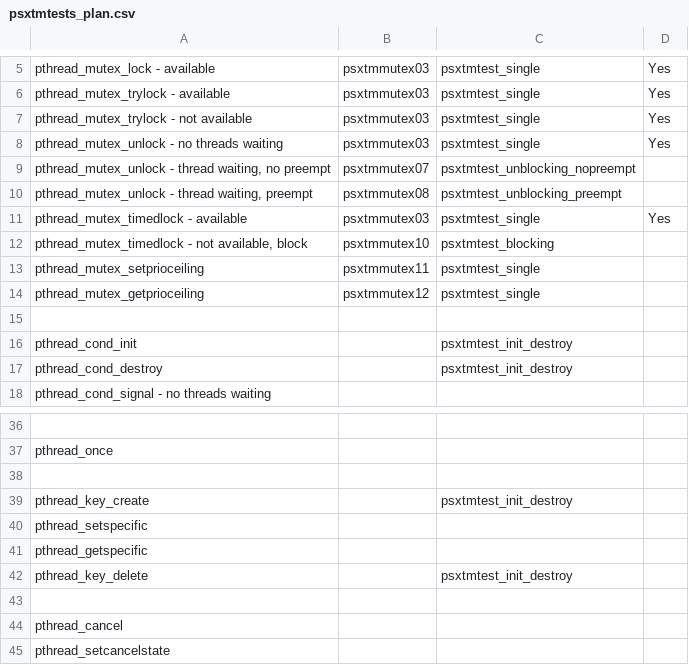
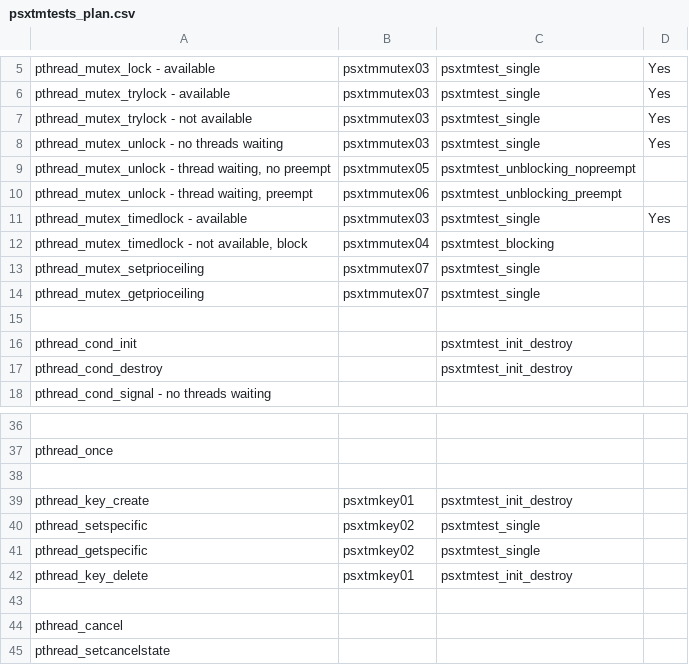
Before and after one commit to RTEMS/rtems, a CSV file: testsuites/psxtmtests/psxtmtests_plan.csv, drawn as a sheet; only a part is shown, gaps mark what is left out; the diff covers the shown part only.

Commit message:
2011-07-13	Joel Sherrill <joel.sherrill@oarcorp.com>
	* psxtmtests_plan.csv: Update to reflect next activities.

```diff
--- a/testsuites/psxtmtests/psxtmtests_plan.csv
+++ b/testsuites/psxtmtests/psxtmtests_plan.csv
@@ -8,8 +8,8 @@
 "pthread_mutex_unlock - no threads waiting","psxtmmutex03","psxtmtest_single","Yes"
-"pthread_mutex_unlock - thread waiting, no preempt","psxtmmutex07","psxtmtest_unblocking_nopreempt",
-"pthread_mutex_unlock - thread waiting, preempt","psxtmmutex08","psxtmtest_unblocking_preempt",
+"pthread_mutex_unlock - thread waiting, no preempt","psxtmmutex05","psxtmtest_unblocking_nopreempt",
+"pthread_mutex_unlock - thread waiting, preempt","psxtmmutex06","psxtmtest_unblocking_preempt",
 "pthread_mutex_timedlock - available","psxtmmutex03","psxtmtest_single","Yes"
-"pthread_mutex_timedlock - not available, block","psxtmmutex10","psxtmtest_blocking",
-"pthread_mutex_setprioceiling","psxtmmutex11","psxtmtest_single",
-"pthread_mutex_getprioceiling","psxtmmutex12","psxtmtest_single",
+"pthread_mutex_timedlock - not available, block","psxtmmutex04","psxtmtest_blocking",
+"pthread_mutex_setprioceiling","psxtmmutex07","psxtmtest_single",
+"pthread_mutex_getprioceiling","psxtmmutex07","psxtmtest_single",
 ,,,
@@ -38,6 +38,6 @@
 ,,,
-"pthread_key_create",,"psxtmtest_init_destroy",
-"pthread_setspecific",,,
-"pthread_getspecific",,,
-"pthread_key_delete",,"psxtmtest_init_destroy",
+"pthread_key_create","psxtmkey01","psxtmtest_init_destroy",
+"pthread_setspecific","psxtmkey02","psxtmtest_single",
+"pthread_getspecific","psxtmkey02","psxtmtest_single",
+"pthread_key_delete","psxtmkey01","psxtmtest_init_destroy",
 ,,,
```
Also changed, not shown: 2 added rows, 1 removed row and 14 edited cells elsewhere in this file, 1 other file.
